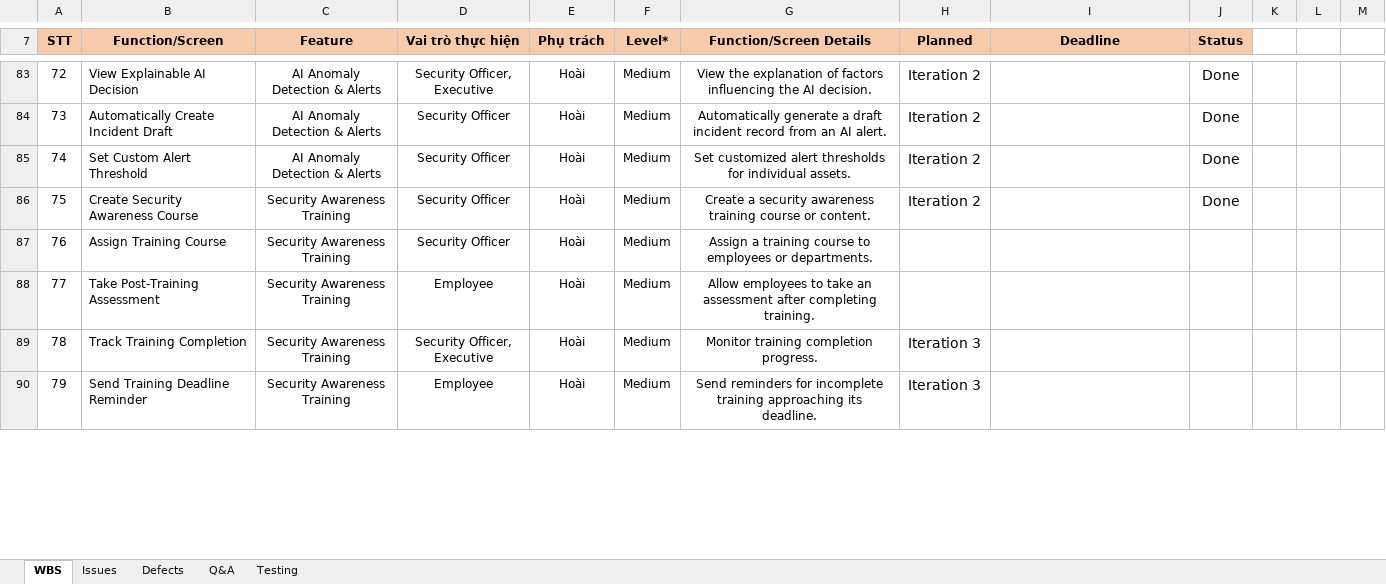
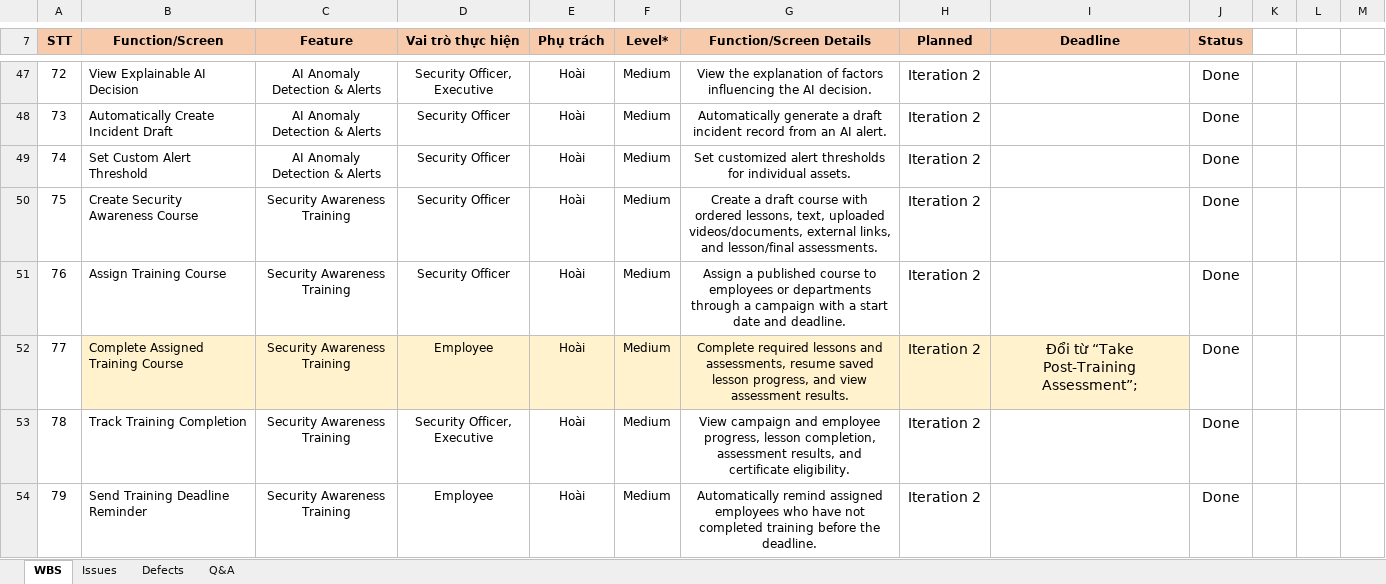
Before and after one commit to phamvanhoai/SecuraAI-Backend, an Excel workbook: project-docs/Report3_Project Tracking.xlsx, sheet WBS, drawn as a sheet; only a part is shown, gaps mark what is left out; values as stored, in another font and other column widths than the file's, no borders; charts and pictures not drawn; addresses are those after the commit; the diff covers the shown part only; the diff names each change by its address in the sheet, - before the commit and + after, or states it on an @@ line.

Commit message:
feat(training): finalize course draft integration

```diff
--- a/project-docs/Report3_Project Tracking.xlsx (sheet WBS)
+++ b/project-docs/Report3_Project Tracking.xlsx (sheet WBS)
-sheet tab: Testing
-G50 (Function/Screen Details): Create a security awareness training course or content.
+G50 (Function/Screen Details): Create a draft course with ordered lessons, text, uploaded videos/documents, external links, and lesson/final assessments.
-G51 (Function/Screen Details): Assign a training course to employees or departments.
+G51 (Function/Screen Details): Assign a published course to employees or departments through a campaign with a start date and deadline.
-H51:H52 (Planned): (empty)
+H51:H52 (Planned): Iteration 2
-J51:J54 (Status): (empty)
+J51:J54 (Status): Done
-B52 (Function/Screen): Take Post-Training Assessment
+B52 (Function/Screen): Complete Assigned Training Course
-B52:I52 fill: none
+B52:I52 fill: #FFF2CC
-G52 (Function/Screen Details): Allow employees to take an assessment after completing training.
+G52 (Function/Screen Details): Complete required lessons and assessments, resume saved lesson progress, and view assessment results.
-I52 (Deadline): (empty)
+I52 (Deadline): Đổi từ “Take Post-Training Assessment”;
-G53 (Function/Screen Details): Monitor training completion progress.
+G53 (Function/Screen Details): View campaign and employee progress, lesson completion, assessment results, and certificate eligibility.
-H53:H54 (Planned): Iteration 3
+H53:H54 (Planned): Iteration 2
-G54 (Function/Screen Details): Send reminders for incomplete training approaching its deadline.
+G54 (Function/Screen Details): Automatically remind assigned employees who have not completed training before the deadline.
```
Also changed, not shown: 64 added rows, 34 removed rows, 23 moved rows, 224 edited cells and cell formats elsewhere in this sheet, charts or pictures, 12 other files.
